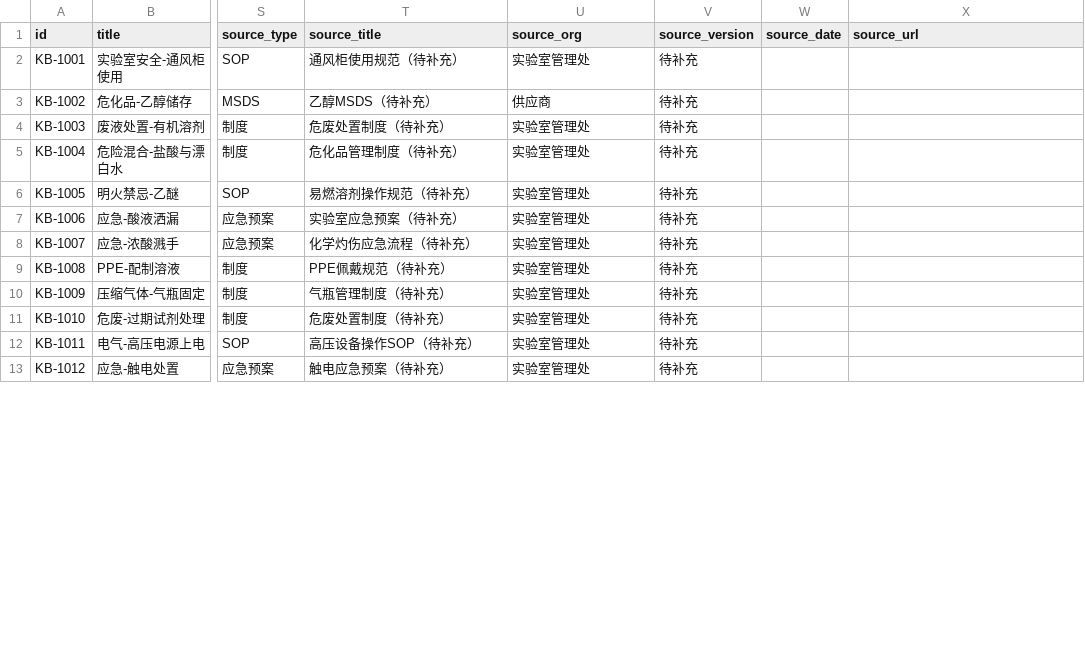
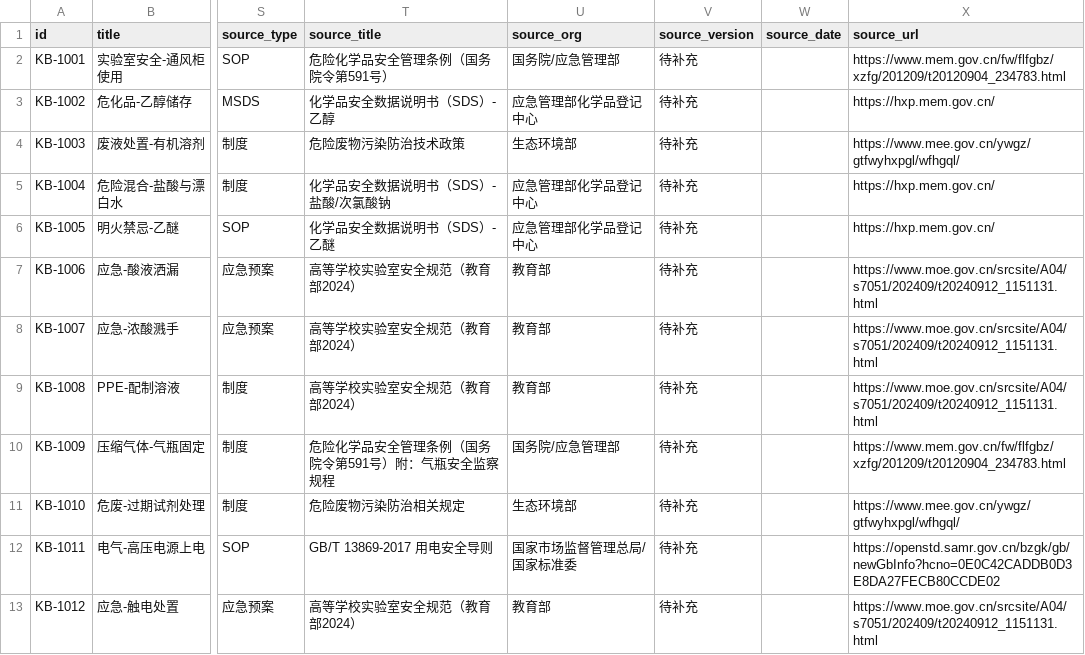
Before and after one commit to leilehuimieba/lab-safety-assistant, a CSV file: knowledge_base_curated.csv, drawn as a sheet; only a part is shown, gaps mark what is left out; the diff covers the shown part only; the diff names each change by its address in the sheet, - before the commit and + after, or states it on an @@ line.

Commit message:
feat(data-eval): expand eval set to 100 and add fuzzy eval support

```diff
--- a/knowledge_base_curated.csv
+++ b/knowledge_base_curated.csv
-T2 (source_title): 通风柜使用规范（待补充）
+T2 (source_title): 危险化学品安全管理条例（国务院令第591号）
-U2 (source_org): 实验室管理处
+U2 (source_org): 国务院/应急管理部
-X2 (source_url): (empty)
+X2 (source_url): https://www.mem.gov.cn/fw/flfgbz/xzfg/201209/t20120904_234783.html
-T3 (source_title): 乙醇MSDS（待补充）
+T3 (source_title): 化学品安全数据说明书（SDS）-乙醇
-U3 (source_org): 供应商
+U3 (source_org): 应急管理部化学品登记中心
-X3 (source_url): (empty)
+X3 (source_url): https://hxp.mem.gov.cn/
-T4 (source_title): 危废处置制度（待补充）
+T4 (source_title): 危险废物污染防治技术政策
-U4 (source_org): 实验室管理处
+U4 (source_org): 生态环境部
-X4 (source_url): (empty)
+X4 (source_url): https://www.mee.gov.cn/ywgz/gtfwyhxpgl/wfhgql/
-T5 (source_title): 危化品管理制度（待补充）
+T5 (source_title): 化学品安全数据说明书（SDS）-盐酸/次氯酸钠
-U5:U6 (source_org): 实验室管理处
+U5:U6 (source_org): 应急管理部化学品登记中心
-X5:X6 (source_url): (empty)
+X5:X6 (source_url): https://hxp.mem.gov.cn/
-T6 (source_title): 易燃溶剂操作规范（待补充）
+T6 (source_title): 化学品安全数据说明书（SDS）-乙醚
-T7 (source_title): 实验室应急预案（待补充）
+T7 (source_title): 高等学校实验室安全规范（教育部2024）
-U7:U9 (source_org): 实验室管理处
+U7:U9 (source_org): 教育部
-X7:X9 (source_url): (empty)
+X7:X9 (source_url): https://www.moe.gov.cn/srcsite/A04/s7051/202409/t20240912_1151131.html
-T8 (source_title): 化学灼伤应急流程（待补充）
+T8 (source_title): 高等学校实验室安全规范（教育部2024）
-T9 (source_title): PPE佩戴规范（待补充）
+T9 (source_title): 高等学校实验室安全规范（教育部2024）
-T10 (source_title): 气瓶管理制度（待补充）
+T10 (source_title): 危险化学品安全管理条例（国务院令第591号）附：气瓶安全监察规程
-U10 (source_org): 实验室管理处
+U10 (source_org): 国务院/应急管理部
-X10 (source_url): (empty)
+X10 (source_url): https://www.mem.gov.cn/fw/flfgbz/xzfg/201209/t20120904_234783.html
-T11 (source_title): 危废处置制度（待补充）
+T11 (source_title): 危险废物污染防治相关规定
-U11 (source_org): 实验室管理处
+U11 (source_org): 生态环境部
-X11 (source_url): (empty)
+X11 (source_url): https://www.mee.gov.cn/ywgz/gtfwyhxpgl/wfhgql/
-T12 (source_title): 高压设备操作SOP（待补充）
+T12 (source_title): GB/T 13869-2017 用电安全导则
-U12 (source_org): 实验室管理处
+U12 (source_org): 国家市场监督管理总局/国家标准委
-X12 (source_url): (empty)
+X12 (source_url): https://openstd.samr.gov.cn/bzgk/gb/newGbInfo?hcno=0E0C42CADDB0D3E8DA27FECB80CCDE02
-T13 (source_title): 触电应急预案（待补充）
+T13 (source_title): 高等学校实验室安全规范（教育部2024）
-U13 (source_org): 实验室管理处
+U13 (source_org): 教育部
-X13 (source_url): (empty)
+X13 (source_url): https://www.moe.gov.cn/srcsite/A04/s7051/202409/t20240912_1151131.html
```
Also changed, not shown: 57 edited cells elsewhere in this file, 10 other files.
